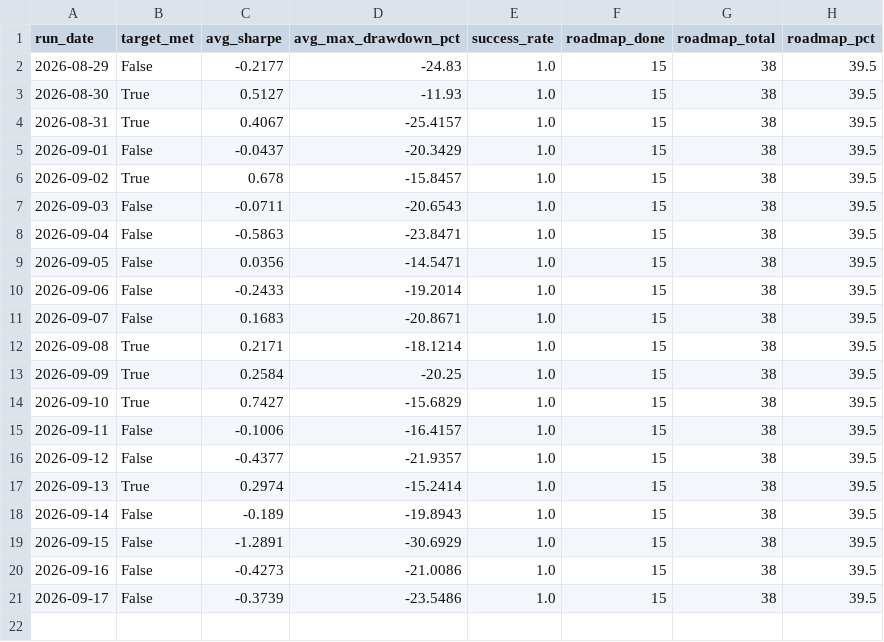
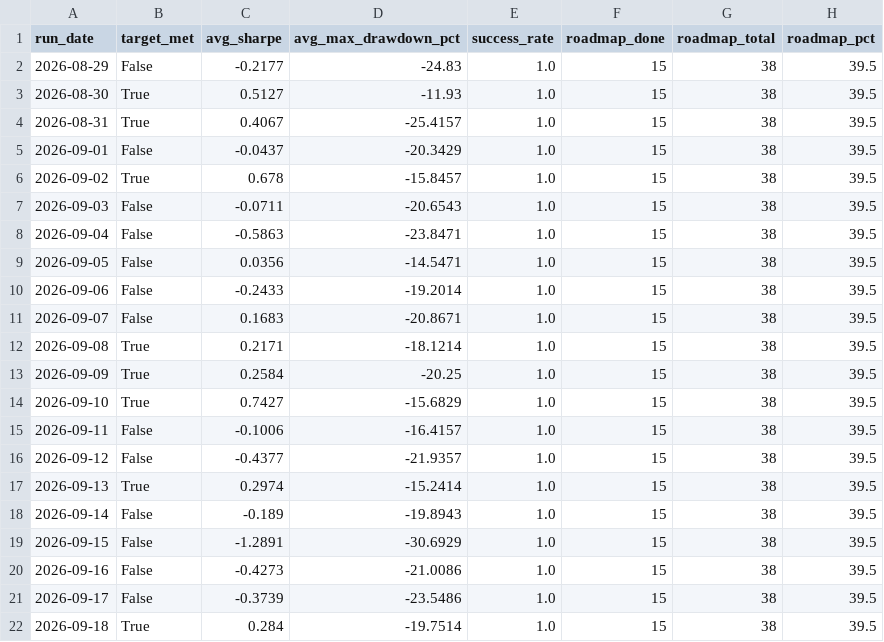
Before and after one commit to ThutoMo35/African-Stock-Exchange, a CSV file: reports/targets_history.csv, drawn as a sheet; the diff names each change by its address in the sheet, - before the commit and + after, or states it on an @@ line.

```diff
--- a/reports/targets_history.csv
+++ b/reports/targets_history.csv
+row 22: 2026-09-18 | True | 0.284 | -19.7514 | 1.0 | 15 | 38 | 39.5
```
Also changed, not shown: reports/history.csv, 2 other files.
